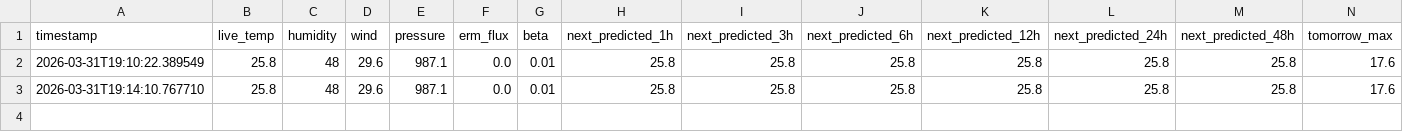
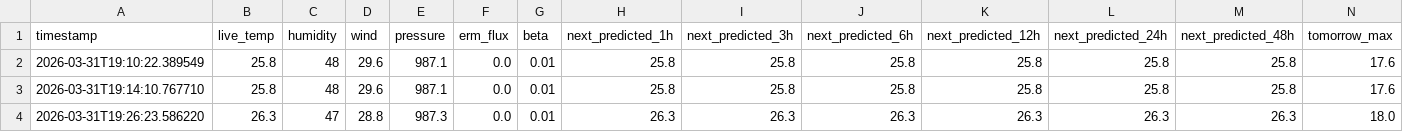
Before and after one commit to xanderosully-png/ERM, a CSV file: ERM_Data/erm_v4.4_columbus_oh_20260331.csv, drawn as a sheet; only a part is shown; rows hold the shown columns only; the diff names each change by its address in the sheet, - before the commit and + after, or states it on an @@ line.

```diff
--- a/ERM_Data/erm_v4.4_columbus_oh_20260331.csv
+++ b/ERM_Data/erm_v4.4_columbus_oh_20260331.csv
+row 4: 2026-03-31T19:26:23.586220 | 26.3 | 47 | 28.8 | 987.3 | 0.0 | 0.01 | 26.3 | 26.3 | 26.3 | 26.3 | 26.3 | 26.3 | 18.0
```
Also changed, not shown: ERM_Data/erm_v4.4_london_uk_20260331.csv, ERM_Data/erm_v4.4_los_angeles_ca_20260331.csv, 3 other files.
